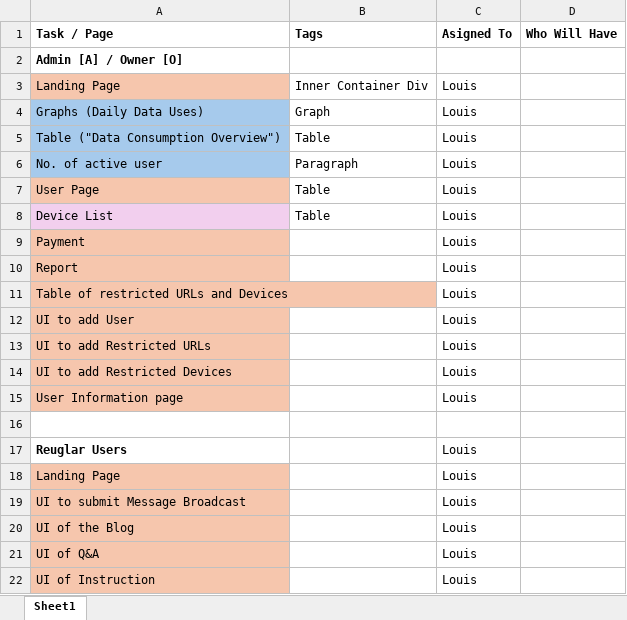
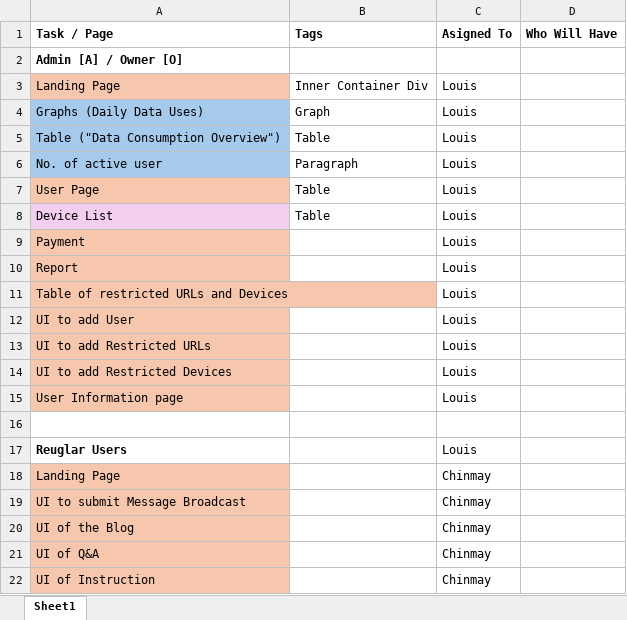
Before and after one commit to LouisRai/gbcyber, an Excel workbook: Task List/Task to be done.xlsx, sheet Sheet1, drawn as a sheet; values as stored, in another font and other column widths than the file's, no borders; the diff names each change by its address in the sheet, - before the commit and + after, or states it on an @@ line.

```diff
--- a/Task List/Task to be done.xlsx (sheet Sheet1)
+++ b/Task List/Task to be done.xlsx (sheet Sheet1)
-C18:C22 (Asigned To): Louis
+C18:C22 (Asigned To): Chinmay
```
Also changed, not shown: 30 other files.
